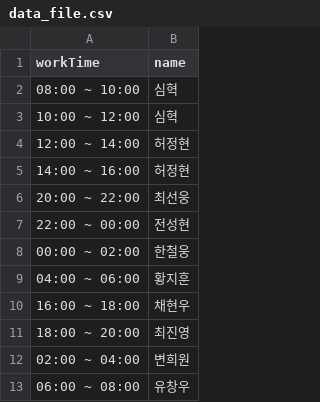
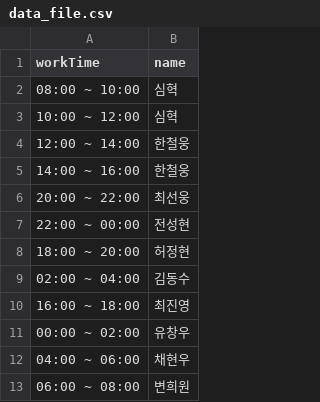
Before and after one commit to hwangjihun/work_schedule, a CSV file: data_file.csv, drawn as a sheet.

```diff
--- a/data_file.csv
+++ b/data_file.csv
@@ -3,11 +3,11 @@ workTime,name
 10:00 ~ 12:00,심혁
-12:00 ~ 14:00,허정현
-14:00 ~ 16:00,허정현
+12:00 ~ 14:00,한철웅
+14:00 ~ 16:00,한철웅
 20:00 ~ 22:00,최선웅
 22:00 ~ 00:00,전성현
-00:00 ~ 02:00,한철웅
-04:00 ~ 06:00,황지훈
-16:00 ~ 18:00,채현우
-18:00 ~ 20:00,최진영
-02:00 ~ 04:00,변희원
-06:00 ~ 08:00,유창우
+18:00 ~ 20:00,허정현
+02:00 ~ 04:00,김동수
+16:00 ~ 18:00,최진영
+00:00 ~ 02:00,유창우
+04:00 ~ 06:00,채현우
+06:00 ~ 08:00,변희원
```
Also changed, not shown: 7 other files.
